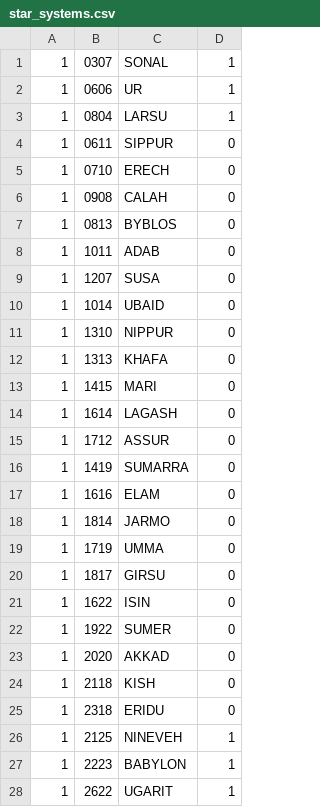
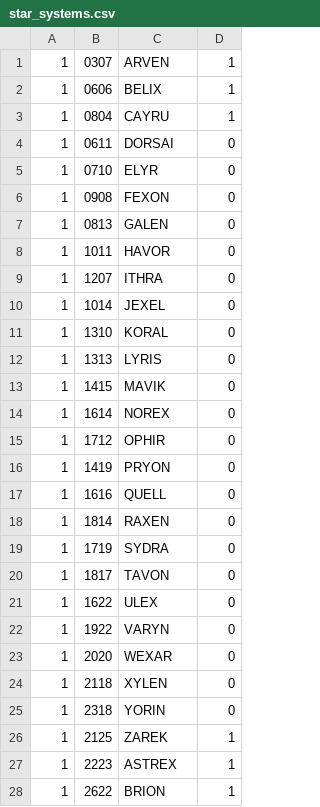
Before and after one commit to sibomots/KeplersHorizon, a CSV file: site/db/data/star_systems.csv, drawn as a sheet.

```diff
--- a/site/db/data/star_systems.csv
+++ b/site/db/data/star_systems.csv
@@ -1,28 +1,28 @@
-1,0307,SONAL,1,
-1,0606,UR,1,
-1,0804,LARSU,1,
-1,0611,SIPPUR,0,
-1,0710,ERECH,0,
-1,0908,CALAH,0,
-1,0813,BYBLOS,0,
-1,1011,ADAB,0,
-1,1207,SUSA,0,
-1,1014,UBAID,0,
-1,1310,NIPPUR,0,
-1,1313,KHAFA,0,
-1,1415,MARI,0,
-1,1614,LAGASH,0,
-1,1712,ASSUR,0,
-1,1419,SUMARRA,0,
-1,1616,ELAM,0,
-1,1814,JARMO,0,
-1,1719,UMMA,0,
-1,1817,GIRSU,0,
-1,1622,ISIN,0,
-1,1922,SUMER,0,
-1,2020,AKKAD,0,
-1,2118,KISH,0,
-1,2318,ERIDU,0,
-1,2125,NINEVEH,1,
-1,2223,BABYLON,1,
-1,2622,UGARIT,1,
+1,0307,ARVEN,1,
+1,0606,BELIX,1,
+1,0804,CAYRU,1,
+1,0611,DORSAI,0,
+1,0710,ELYR,0,
+1,0908,FEXON,0,
+1,0813,GALEN,0,
+1,1011,HAVOR,0,
+1,1207,ITHRA,0,
+1,1014,JEXEL,0,
+1,1310,KORAL,0,
+1,1313,LYRIS,0,
+1,1415,MAVIK,0,
+1,1614,NOREX,0,
+1,1712,OPHIR,0,
+1,1419,PRYON,0,
+1,1616,QUELL,0,
+1,1814,RAXEN,0,
+1,1719,SYDRA,0,
+1,1817,TAVON,0,
+1,1622,ULEX,0,
+1,1922,VARYN,0,
+1,2020,WEXAR,0,
+1,2118,XYLEN,0,
+1,2318,YORIN,0,
+1,2125,ZAREK,1,
+1,2223,ASTREX,1,
+1,2622,BRION,1,
```
Also changed, not shown: site/db/milieu/anomalies.csv, site/db/milieu/facilities.csv, 14 other files.
